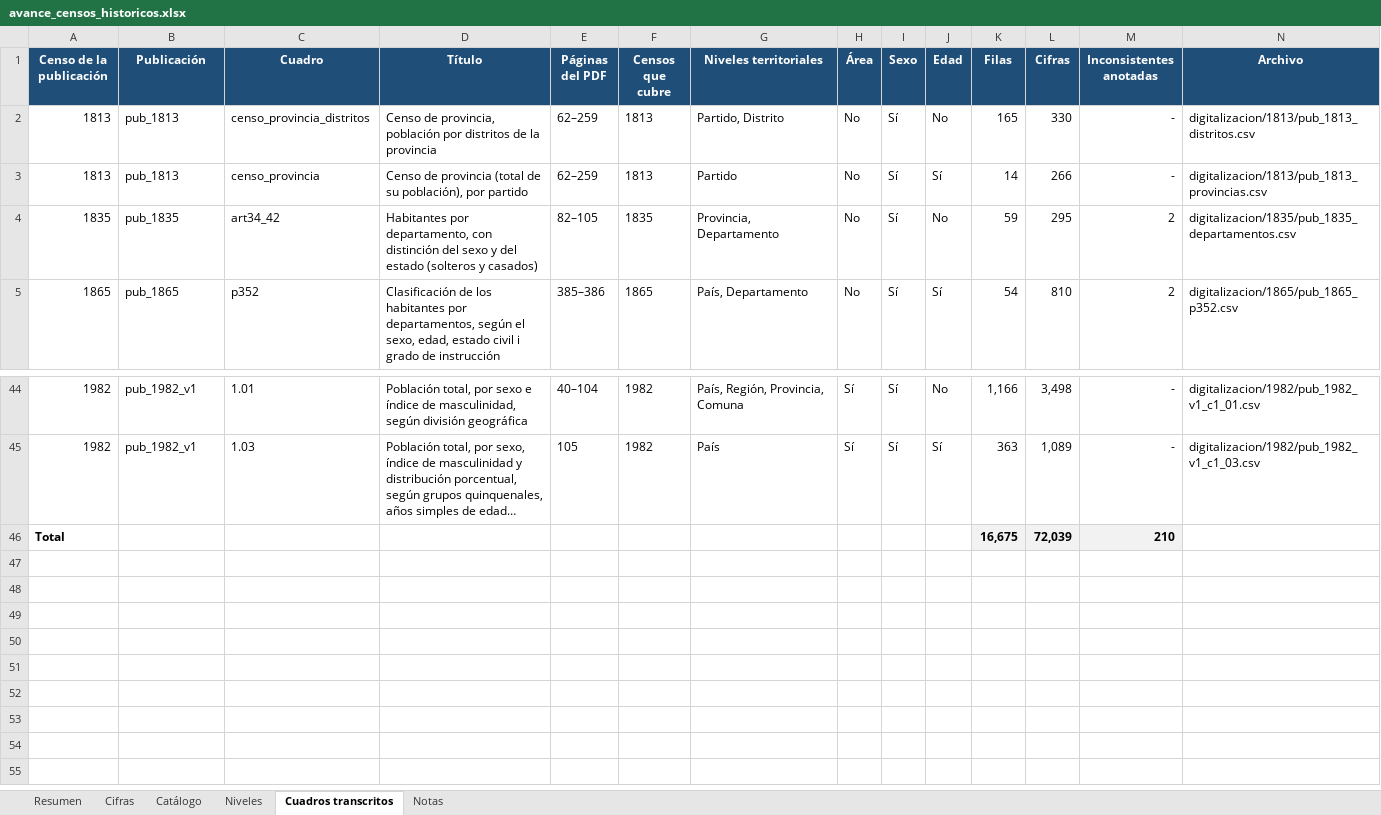
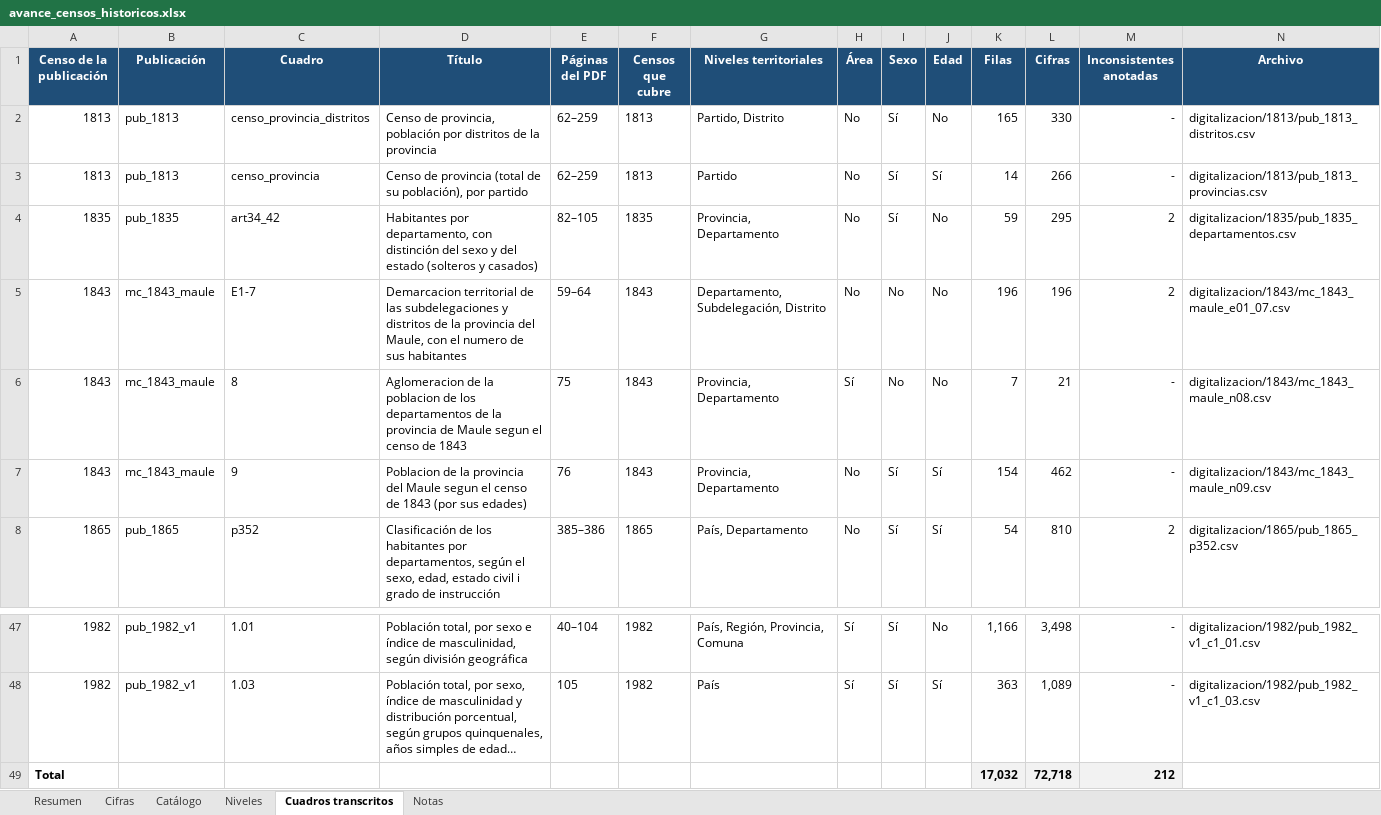
Before and after one commit to edgardo-cerda/censos-chile, an Excel workbook: productos/avance/avance_censos_historicos.xlsx, sheet Cuadros transcritos, drawn as a sheet; only a part is shown, gaps mark what is left out; long unchanged cells end in …; values as stored, in another font and other column widths than the file's, no borders; removed rows and columns are numbered as before the commit, all else as after; the diff names each change by its address in the sheet, - before the commit and + after, or states it on an @@ line.

```diff
--- a/productos/avance/avance_censos_historicos.xlsx (sheet Cuadros transcritos)
+++ b/productos/avance/avance_censos_historicos.xlsx (sheet Cuadros transcritos)
+row 5: 1843 | mc_1843_maule | E1-7 | Demarcacion territorial de las subdelegaciones y distritos de la provincia del Maule, con el numero de sus habitantes | 59–64 | 1843 | Departamento, Subdelegación, Distrito | No | No | No | 196 | 196 | 2 | digitalizacion/1843/mc_1843_maule_e01_07.csv
+row 6: 1843 | mc_1843_maule | 8 | Aglomeracion de la poblacion de los departamentos de la provincia de Maule segun el censo de 1843 | 75 | 1843 | Provincia, Departamento | Sí | No | No | 7 | 21 | - | digitalizacion/1843/mc_1843_maule_n08.csv
+row 7: 1843 | mc_1843_maule | 9 | Poblacion de la provincia del Maule segun el censo de 1843 (por sus edades) | 76 | 1843 | Provincia, Departamento | No | Sí | Sí | 154 | 462 | - | digitalizacion/1843/mc_1843_maule_n09.csv
-row 46: Total |  |  |  |  |  |  |  |  |  | 16,675 | 72,039 | 210
+row 49: Total |  |  |  |  |  |  |  |  |  | 17,032 | 72,718 | 212
```
Also changed, not shown: sheet Catálogo, sheet Cifras, sheet Resumen, sheet Niveles, formulas that keep their value, 15 other files.
